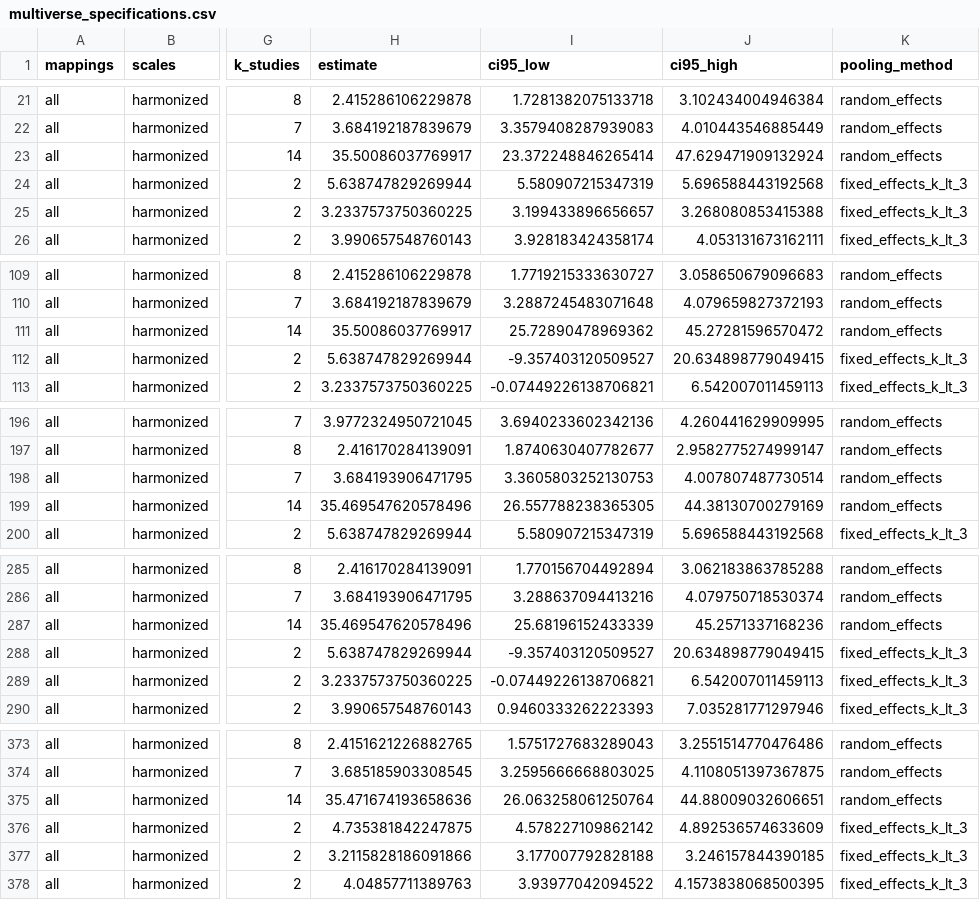
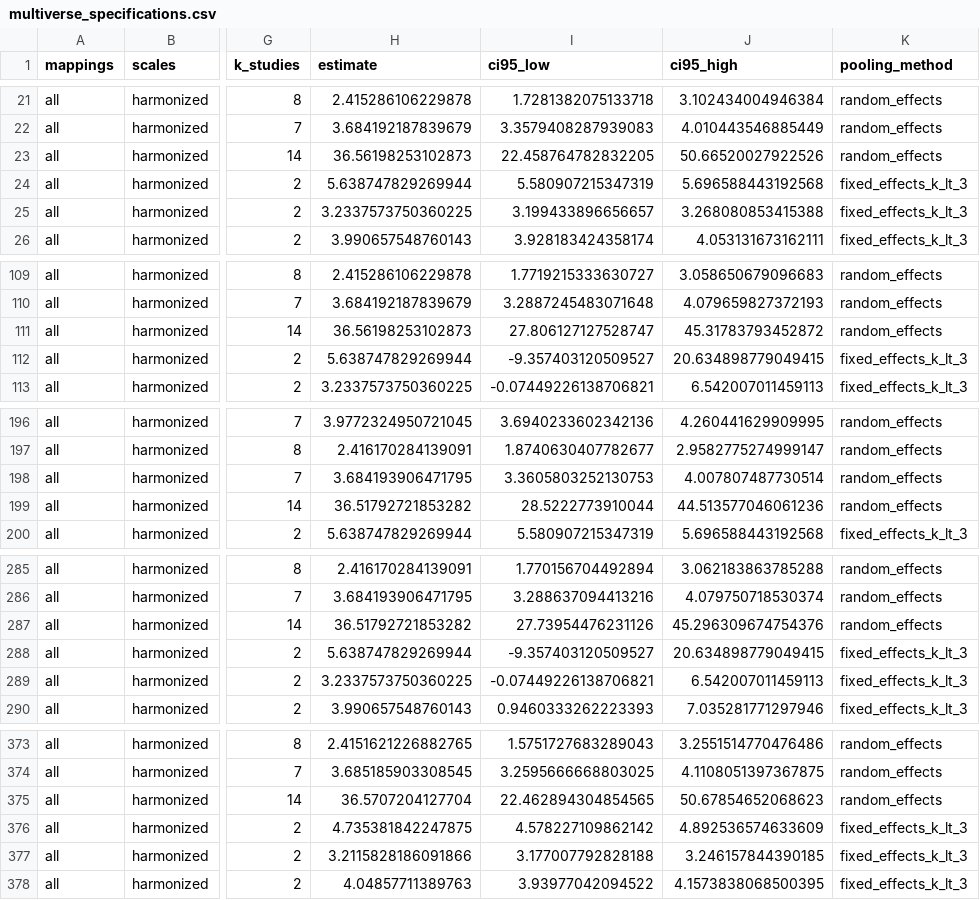
Before and after one commit to M-Colley/dv-standardization-tool, a CSV file: analyses/output_multiverse/multiverse_specifications.csv, drawn as a sheet; only a part is shown, gaps mark what is left out; the diff covers the shown part only; the diff names each change by its address in the sheet, - before the commit and + after, or states it on an @@ line.

```diff
--- a/analyses/output_multiverse/multiverse_specifications.csv
+++ b/analyses/output_multiverse/multiverse_specifications.csv
-H23 (estimate): 35.50086037769917
+H23 (estimate): 36.56198253102873
-I23 (ci95_low): 23.372248846265414
+I23 (ci95_low): 22.458764782832205
-J23 (ci95_high): 47.629471909132924
+J23 (ci95_high): 50.66520027922526
-H111 (estimate): 35.50086037769917
+H111 (estimate): 36.56198253102873
-I111 (ci95_low): 25.72890478969362
+I111 (ci95_low): 27.806127127528747
-J111 (ci95_high): 45.27281596570472
+J111 (ci95_high): 45.31783793452872
-H199 (estimate): 35.469547620578496
+H199 (estimate): 36.51792721853282
-I199 (ci95_low): 26.557788238365305
+I199 (ci95_low): 28.5222773910044
-J199 (ci95_high): 44.38130700279169
+J199 (ci95_high): 44.513577046061236
-H287 (estimate): 35.469547620578496
+H287 (estimate): 36.51792721853282
-I287 (ci95_low): 25.68196152433339
+I287 (ci95_low): 27.73954476231126
-J287 (ci95_high): 45.2571337168236
+J287 (ci95_high): 45.296309674754376
-H375 (estimate): 35.471674193658636
+H375 (estimate): 36.5707204127704
-I375 (ci95_low): 26.063258061250764
+I375 (ci95_low): 22.462894304854565
-J375 (ci95_high): 44.88009032606651
+J375 (ci95_high): 50.67854652068623
```
Also changed, not shown: 81 edited cells elsewhere in this file, analyses/output_python_full/contrast_effects.csv, analyses/output_python_full/cross_study_composite_summary.csv, 29 other files.
